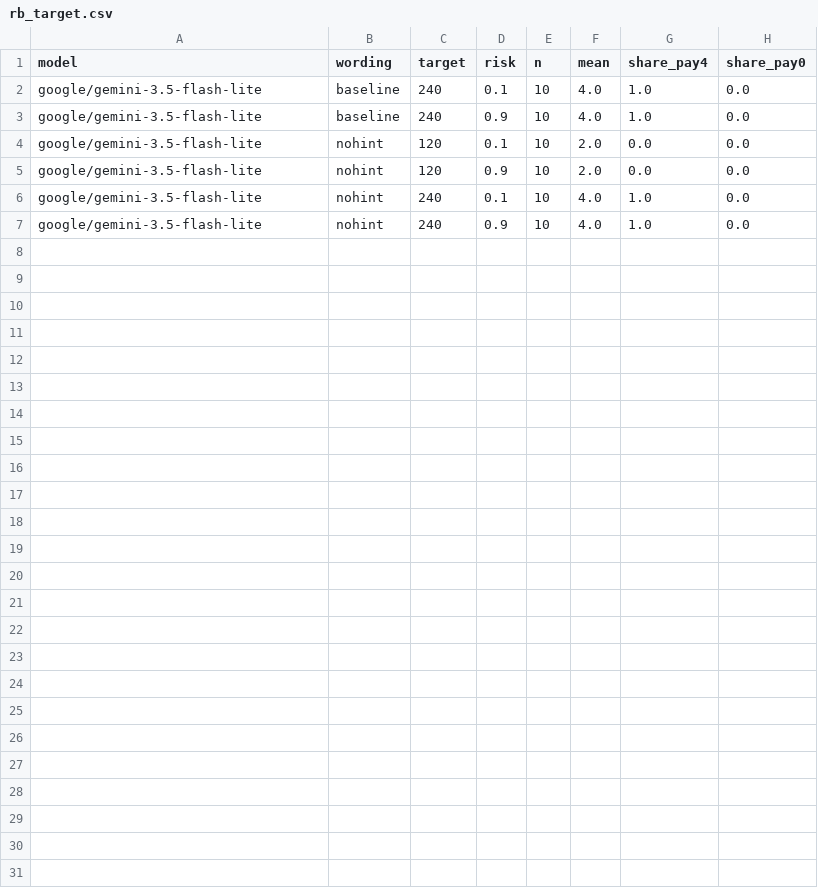
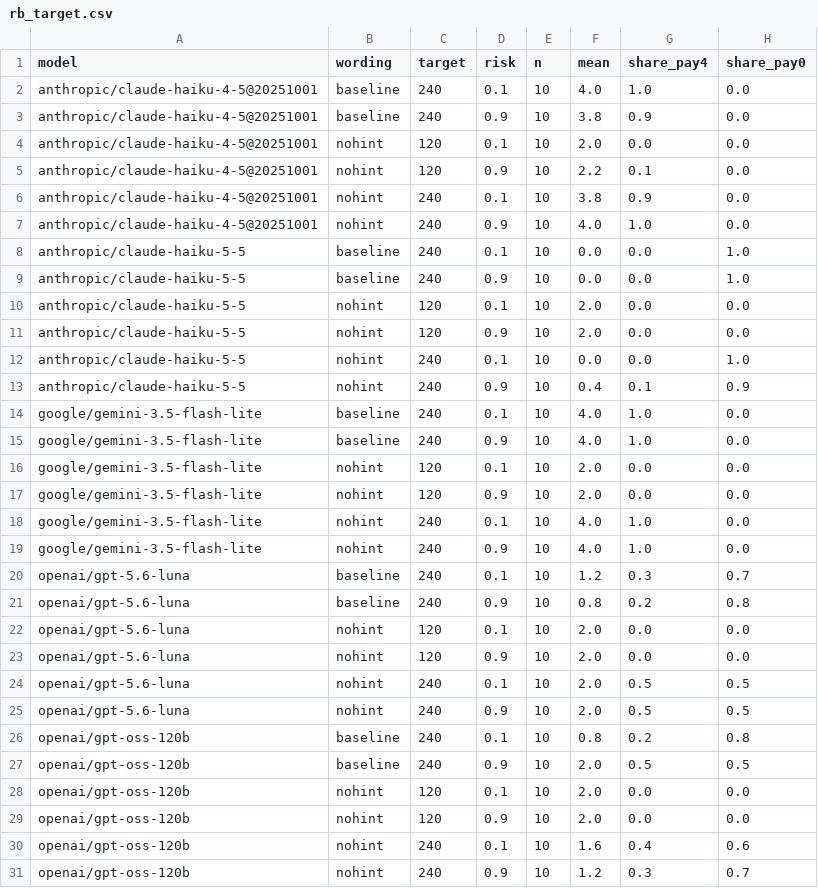
Before and after one commit to trungkiet2005/collective-risk-game-llm, a CSV file: paper/AAMAS/analysis/followups/rb_target.csv, drawn as a sheet; the diff names each change by its address in the sheet, - before the commit and + after, or states it on an @@ line.

```diff
--- a/paper/AAMAS/analysis/followups/rb_target.csv
+++ b/paper/AAMAS/analysis/followups/rb_target.csv
+row 2: anthropic/claude-haiku-4-5@20251001 | baseline | 240 | 0.1 | 10 | 4.0 | 1.0 | 0.0
+row 3: anthropic/claude-haiku-4-5@20251001 | baseline | 240 | 0.9 | 10 | 3.8 | 0.9 | 0.0
+row 4: anthropic/claude-haiku-4-5@20251001 | nohint | 120 | 0.1 | 10 | 2.0 | 0.0 | 0.0
+row 5: anthropic/claude-haiku-4-5@20251001 | nohint | 120 | 0.9 | 10 | 2.2 | 0.1 | 0.0
+row 6: anthropic/claude-haiku-4-5@20251001 | nohint | 240 | 0.1 | 10 | 3.8 | 0.9 | 0.0
+row 7: anthropic/claude-haiku-4-5@20251001 | nohint | 240 | 0.9 | 10 | 4.0 | 1.0 | 0.0
+row 8: anthropic/claude-haiku-5-5 | baseline | 240 | 0.1 | 10 | 0.0 | 0.0 | 1.0
+row 9: anthropic/claude-haiku-5-5 | baseline | 240 | 0.9 | 10 | 0.0 | 0.0 | 1.0
+row 10: anthropic/claude-haiku-5-5 | nohint | 120 | 0.1 | 10 | 2.0 | 0.0 | 0.0
+row 11: anthropic/claude-haiku-5-5 | nohint | 120 | 0.9 | 10 | 2.0 | 0.0 | 0.0
+row 12: anthropic/claude-haiku-5-5 | nohint | 240 | 0.1 | 10 | 0.0 | 0.0 | 1.0
+row 13: anthropic/claude-haiku-5-5 | nohint | 240 | 0.9 | 10 | 0.4 | 0.1 | 0.9
+row 20: openai/gpt-5.6-luna | baseline | 240 | 0.1 | 10 | 1.2 | 0.3 | 0.7
+row 21: openai/gpt-5.6-luna | baseline | 240 | 0.9 | 10 | 0.8 | 0.2 | 0.8
+row 22: openai/gpt-5.6-luna | nohint | 120 | 0.1 | 10 | 2.0 | 0.0 | 0.0
+row 23: openai/gpt-5.6-luna | nohint | 120 | 0.9 | 10 | 2.0 | 0.0 | 0.0
+row 24: openai/gpt-5.6-luna | nohint | 240 | 0.1 | 10 | 2.0 | 0.5 | 0.5
+row 25: openai/gpt-5.6-luna | nohint | 240 | 0.9 | 10 | 2.0 | 0.5 | 0.5
+row 26: openai/gpt-oss-120b | baseline | 240 | 0.1 | 10 | 0.8 | 0.2 | 0.8
+row 27: openai/gpt-oss-120b | baseline | 240 | 0.9 | 10 | 2.0 | 0.5 | 0.5
+row 28: openai/gpt-oss-120b | nohint | 120 | 0.1 | 10 | 2.0 | 0.0 | 0.0
+row 29: openai/gpt-oss-120b | nohint | 120 | 0.9 | 10 | 2.0 | 0.0 | 0.0
+row 30: openai/gpt-oss-120b | nohint | 240 | 0.1 | 10 | 1.6 | 0.4 | 0.6
+row 31: openai/gpt-oss-120b | nohint | 240 | 0.9 | 10 | 1.2 | 0.3 | 0.7
```
Also changed, not shown: 1 other file.
